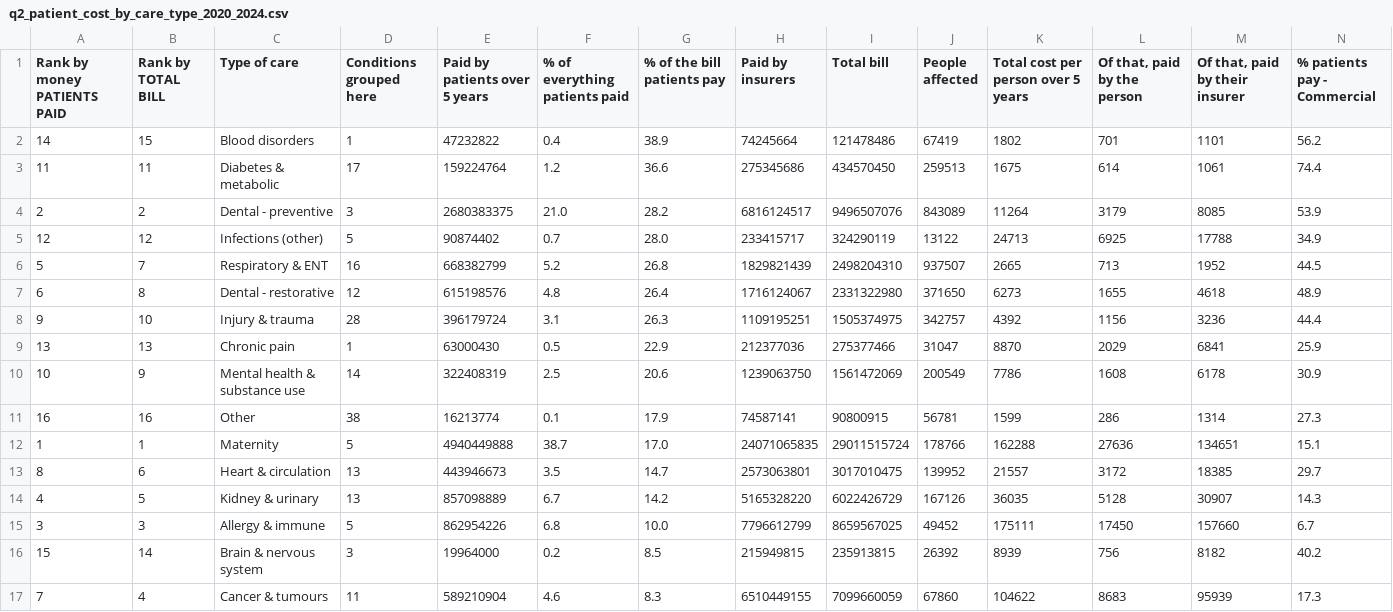
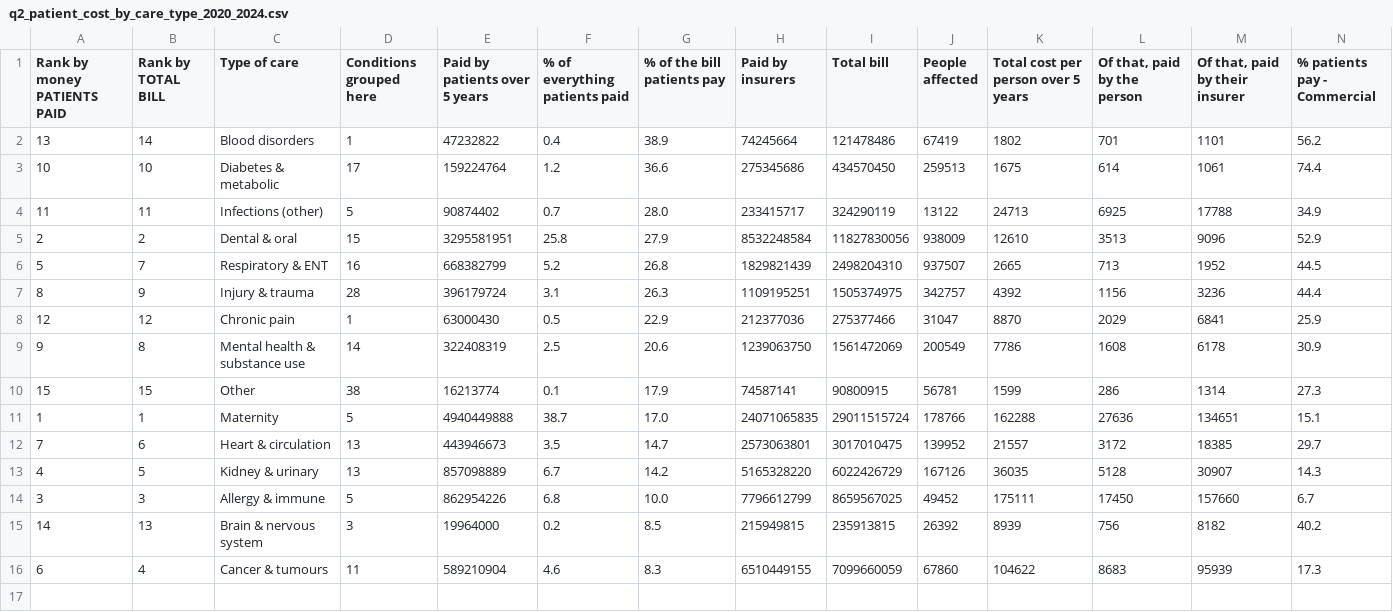
Before and after one commit to Hiba1471/synthea-healthclaims, a CSV file: sql/results/q2_patient_cost_by_care_type_2020_2024.csv, drawn as a sheet; only a part is shown; removed rows and columns are numbered as before the commit, all else as after; rows hold the shown columns only; the diff names each change by its address in the sheet, - before the commit and + after, or states it on an @@ line.

Commit message:
Merge dental back into a single care type
Reverts the preventive/restorative split at the user's direction. A single
dental line is the unit the benefit is actually designed in, so splitting it
made the reporting harder without changing what to do about it.

Verified exact before saving: the merged row returns the pre-split figures to
the dollar -- $3,295,581,951 paid by patients, $11,827,830,056 billed, 938,009
people, 15 conditions -- and the grand totals are untouched at
$72,685,492,673 billed against the $72,685,492,693 reference, $20 apart from
per-row rounding.

The split's figures are kept in section 27 rather than deleted, because the
measurement was real even though the grouping is not being reported: preventive
$2.68B against restorative $615.2M, a 4.4x gap, reaching 843,089 people against
371,650, at shares of 28.2% and 26.4%. So the dental burden is gum care, not
tooth repair. The query header says how to reproduce the split in one keyword
if it is ever wanted, and notes that 276,730 people carry both kinds.

Section 27 also gains something the analysis never wrote down: how the
percentages are actually calculated. The share is money patients paid divided
by total money PAID, not by the amount billed -- with collection at 100% here
the two differ only by rounding, but they are different quantities. Who paid
comes from the payment method on payment rows, never from PAYER_ID, which
records who was billed and would hand $20.3B of patient payments to insurers.
Money is totalled per claim before grouping so a claim with several procedure
rows counts once.

Dental returns to 4th by share and 2nd by money -- still the only group in the
top four on both rankings, which was the reason for isolating it in the first
place.

```diff
--- a/sql/results/q2_patient_cost_by_care_type_2020_2024.csv
+++ b/sql/results/q2_patient_cost_by_care_type_2020_2024.csv
-A2 (Rank by money PATIENTS PAID): 14
+A2 (Rank by money PATIENTS PAID): 13
-B2 (Rank by TOTAL BILL): 15
+B2 (Rank by TOTAL BILL): 14
-A3 (Rank by money PATIENTS PAID): 11
+A3 (Rank by money PATIENTS PAID): 10
-B3 (Rank by TOTAL BILL): 11
+B3 (Rank by TOTAL BILL): 10
-row 4: 2 | 2 | Dental - preventive | 3 | 2680383375 | 21.0 | 28.2 | 6816124517 | 9496507076 | 843089 | 11264 | 3179 | 8085 | 53.9
-A4 (Rank by money PATIENTS PAID): 12
+A4 (Rank by money PATIENTS PAID): 11
-B4 (Rank by TOTAL BILL): 12
+B4 (Rank by TOTAL BILL): 11
+row 5: 2 | 2 | Dental & oral | 15 | 3295581951 | 25.8 | 27.9 | 8532248584 | 11827830056 | 938009 | 12610 | 3513 | 9096 | 52.9
-row 7: 6 | 8 | Dental - restorative | 12 | 615198576 | 4.8 | 26.4 | 1716124067 | 2331322980 | 371650 | 6273 | 1655 | 4618 | 48.9
-A7 (Rank by money PATIENTS PAID): 9
+A7 (Rank by money PATIENTS PAID): 8
-B7 (Rank by TOTAL BILL): 10
+B7 (Rank by TOTAL BILL): 9
-A8 (Rank by money PATIENTS PAID): 13
+A8 (Rank by money PATIENTS PAID): 12
-B8 (Rank by TOTAL BILL): 13
+B8 (Rank by TOTAL BILL): 12
-A9 (Rank by money PATIENTS PAID): 10
+A9 (Rank by money PATIENTS PAID): 9
-B9 (Rank by TOTAL BILL): 9
+B9 (Rank by TOTAL BILL): 8
-A10 (Rank by money PATIENTS PAID): 16
+A10 (Rank by money PATIENTS PAID): 15
-B10 (Rank by TOTAL BILL): 16
+B10 (Rank by TOTAL BILL): 15
-A12 (Rank by money PATIENTS PAID): 8
+A12 (Rank by money PATIENTS PAID): 7
-A15 (Rank by money PATIENTS PAID): 15
+A15 (Rank by money PATIENTS PAID): 14
-B15 (Rank by TOTAL BILL): 14
+B15 (Rank by TOTAL BILL): 13
-A16 (Rank by money PATIENTS PAID): 7
+A16 (Rank by money PATIENTS PAID): 6
```
Also changed, not shown: 3 other files.
